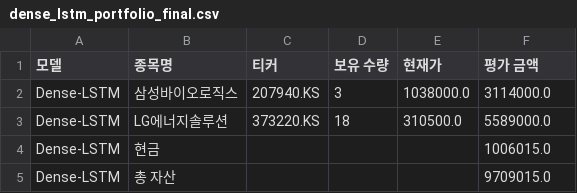
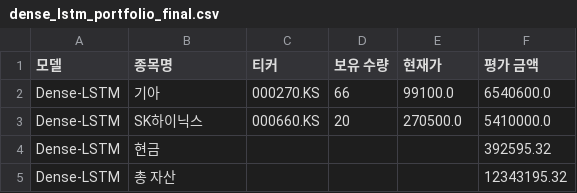
Before and after one commit to chesin1/-stock-ai-kr, a CSV file: data/dense_lstm_portfolio_final.csv, drawn as a sheet.

```diff
--- a/data/dense_lstm_portfolio_final.csv
+++ b/data/dense_lstm_portfolio_final.csv
@@ -1,5 +1,5 @@
 모델,종목명,티커,보유 수량,현재가,평가 금액
-Dense-LSTM,삼성바이오로직스,207940.KS,3,1038000.0,3114000.0
-Dense-LSTM,LG에너지솔루션,373220.KS,18,310500.0,5589000.0
-Dense-LSTM,현금,,,,1006015.0
-Dense-LSTM,총 자산,,,,9709015.0
+Dense-LSTM,기아,000270.KS,66,99100.0,6540600.0
+Dense-LSTM,SK하이닉스,000660.KS,20,270500.0,5410000.0
+Dense-LSTM,현금,,,,392595.32
+Dense-LSTM,총 자산,,,,12343195.32
```
Also changed, not shown: data/gb_1d_portfolio_final.csv, data/gb_20d_portfolio_final.csv, 4 other files.
